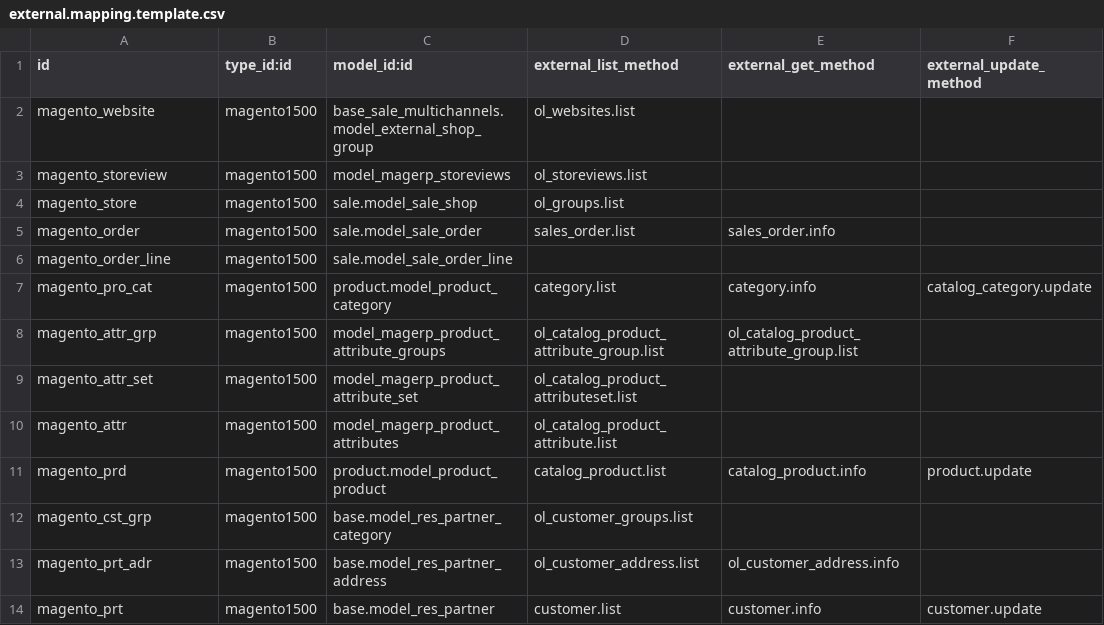
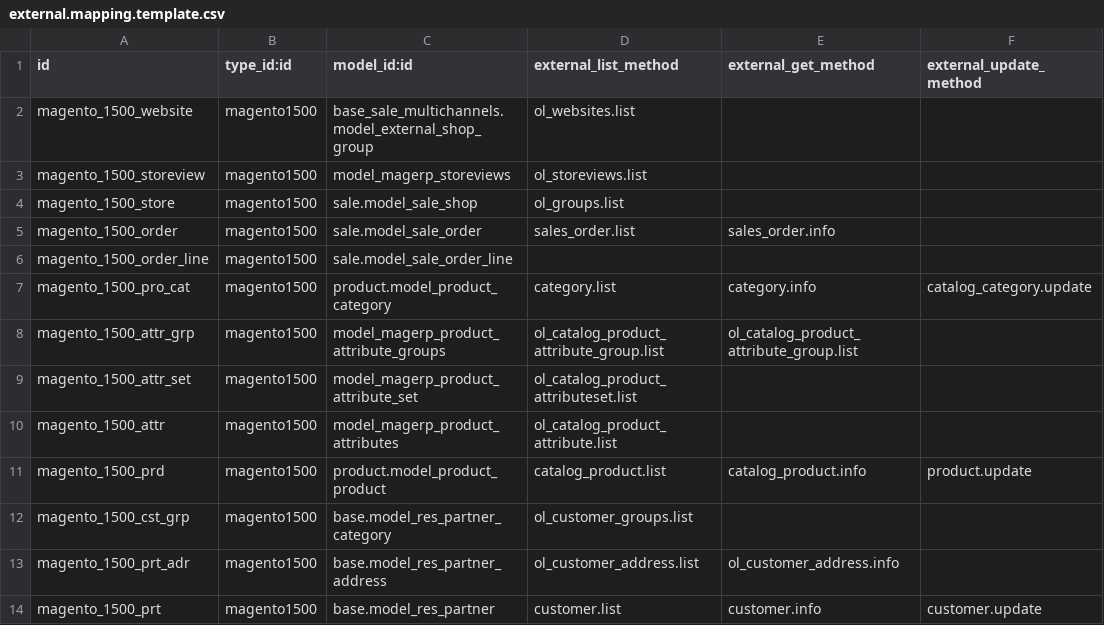
Before and after one commit to florian-dacosta/connector-magento, a CSV file: magentoerpconnect/settings/1.5.0.0/external.mapping.template.csv, drawn as a sheet; only a part is shown; the diff names each change by its address in the sheet, - before the commit and + after, or states it on an @@ line.

```diff
--- a/magentoerpconnect/settings/1.5.0.0/external.mapping.template.csv
+++ b/magentoerpconnect/settings/1.5.0.0/external.mapping.template.csv
-A2 (id): magento_website
+A2 (id): magento_1500_website
-A3 (id): magento_storeview
+A3 (id): magento_1500_storeview
-A4 (id): magento_store
+A4 (id): magento_1500_store
-A5 (id): magento_order
+A5 (id): magento_1500_order
-A6 (id): magento_order_line
+A6 (id): magento_1500_order_line
-A7 (id): magento_pro_cat
+A7 (id): magento_1500_pro_cat
-A8 (id): magento_attr_grp
+A8 (id): magento_1500_attr_grp
-A9 (id): magento_attr_set
+A9 (id): magento_1500_attr_set
-A10 (id): magento_attr
+A10 (id): magento_1500_attr
-A11 (id): magento_prd
+A11 (id): magento_1500_prd
-A12 (id): magento_cst_grp
+A12 (id): magento_1500_cst_grp
-A13 (id): magento_prt_adr
+A13 (id): magento_1500_prt_adr
-A14 (id): magento_prt
+A14 (id): magento_1500_prt
```
Also changed, not shown: magentoerpconnect/settings/1.3.2.4/external.mapping.template.csv, magentoerpconnect/settings/1.3.2.4/external.mappinglines.template.csv, 3 other files.
